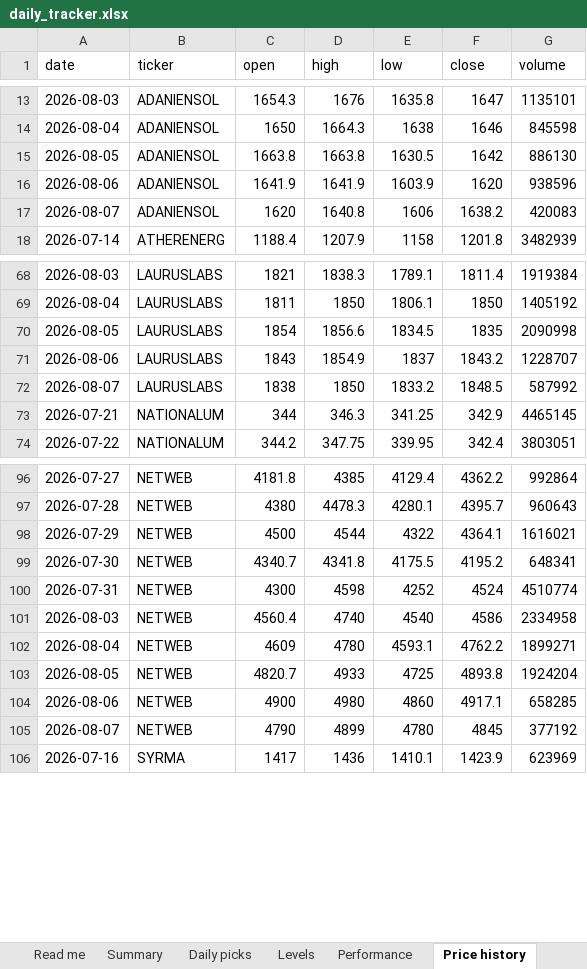
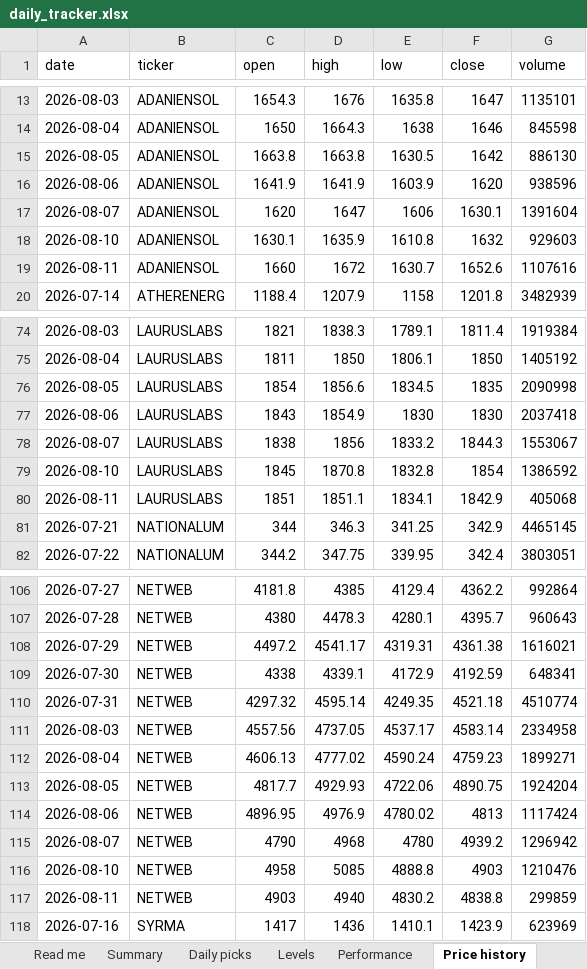
Before and after one commit to compukidsdgp-creator/Swing-trading, an Excel workbook: reports/daily_tracker.xlsx, sheet Price history, drawn as a sheet; only a part is shown, gaps mark what is left out; values as stored, in another font and other column widths than the file's, no borders; removed rows and columns are numbered as before the commit, all else as after; the diff covers the shown part only; the diff names each change by its address in the sheet, - before the commit and + after, or states it on an @@ line.

```diff
--- a/reports/daily_tracker.xlsx (sheet Price history)
+++ b/reports/daily_tracker.xlsx (sheet Price history)
-D17 (high): 1640.8
+D17 (high): 1647
-F17 (close): 1638.2
+F17 (close): 1630.1
-G17 (volume): 420083
+G17 (volume): 1391604
+row 18: 2026-08-10 | ADANIENSOL | 1630.1 | 1635.9 | 1610.8 | 1632 | 929603
+row 19: 2026-08-11 | ADANIENSOL | 1660 | 1672 | 1630.7 | 1652.6 | 1107616
-E77 (low): 1837
+E77 (low): 1830
-F77 (close): 1843.2
+F77 (close): 1830
-G77 (volume): 1228707
+G77 (volume): 2037418
-D78 (high): 1850
+D78 (high): 1856
-F78 (close): 1848.5
+F78 (close): 1844.3
-G78 (volume): 587992
+G78 (volume): 1553067
+row 79: 2026-08-10 | LAURUSLABS | 1845 | 1870.8 | 1832.8 | 1854 | 1386592
+row 80: 2026-08-11 | LAURUSLABS | 1851 | 1851.1 | 1834.1 | 1842.9 | 405068
-row 98: 2026-07-29 | NETWEB | 4500 | 4544 | 4322 | 4364.1 | 1616021
-row 99: 2026-07-30 | NETWEB | 4340.7 | 4341.8 | 4175.5 | 4195.2 | 648341
-row 100: 2026-07-31 | NETWEB | 4300 | 4598 | 4252 | 4524 | 4510774
-row 101: 2026-08-03 | NETWEB | 4560.4 | 4740 | 4540 | 4586 | 2334958
-row 102: 2026-08-04 | NETWEB | 4609 | 4780 | 4593.1 | 4762.2 | 1899271
-row 103: 2026-08-05 | NETWEB | 4820.7 | 4933 | 4725 | 4893.8 | 1924204
-row 104: 2026-08-06 | NETWEB | 4900 | 4980 | 4860 | 4917.1 | 658285
+row 108: 2026-07-29 | NETWEB | 4497.2 | 4541.17 | 4319.31 | 4361.38 | 1616021
+row 109: 2026-07-30 | NETWEB | 4338 | 4339.1 | 4172.9 | 4192.59 | 648341
+row 110: 2026-07-31 | NETWEB | 4297.32 | 4595.14 | 4249.35 | 4521.18 | 4510774
+row 111: 2026-08-03 | NETWEB | 4557.56 | 4737.05 | 4537.17 | 4583.14 | 2334958
+row 112: 2026-08-04 | NETWEB | 4606.13 | 4777.02 | 4590.24 | 4759.23 | 1899271
+row 113: 2026-08-05 | NETWEB | 4817.7 | 4929.93 | 4722.06 | 4890.75 | 1924204
+row 114: 2026-08-06 | NETWEB | 4896.95 | 4976.9 | 4780.02 | 4813 | 1117424
-D115 (high): 4899
+D115 (high): 4968
-F115 (close): 4845
+F115 (close): 4939.2
-G115 (volume): 377192
+G115 (volume): 1296942
+row 116: 2026-08-10 | NETWEB | 4958 | 5085 | 4888.8 | 4903 | 1210476
+row 117: 2026-08-11 | NETWEB | 4903 | 4940 | 4830.2 | 4838.8 | 299859
```
Also changed, not shown: 8 added rows and 15 edited cells elsewhere in this sheet, sheet Performance, sheet Daily picks, sheet Levels, sheet Summary, sheet Coverage, sheet Read me, 6 other files.
